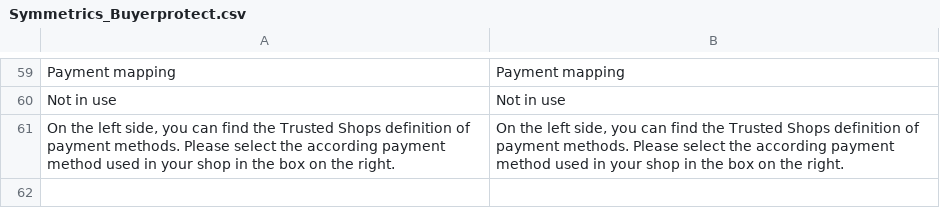
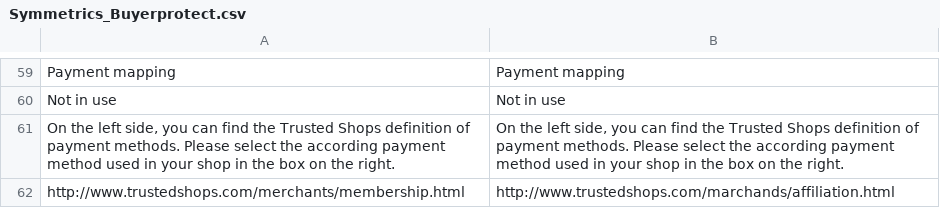
Before and after one commit to welance/trustedshops_buyerprotection, a CSV file: build/app/locale/fr_FR/Symmetrics_Buyerprotect.csv, drawn as a sheet; only a part is shown, gaps mark what is left out; the diff names each change by its address in the sheet, - before the commit and + after, or states it on an @@ line.

```diff
--- a/build/app/locale/fr_FR/Symmetrics_Buyerprotect.csv
+++ b/build/app/locale/fr_FR/Symmetrics_Buyerprotect.csv
+row 62: http://www.trustedshops.com/merchants/membership.html | http://www.trustedshops.com/marchands/affiliation.html
```
Also changed, not shown: build/app/locale/de_DE/Symmetrics_Buyerprotect.csv, 1 other file.
